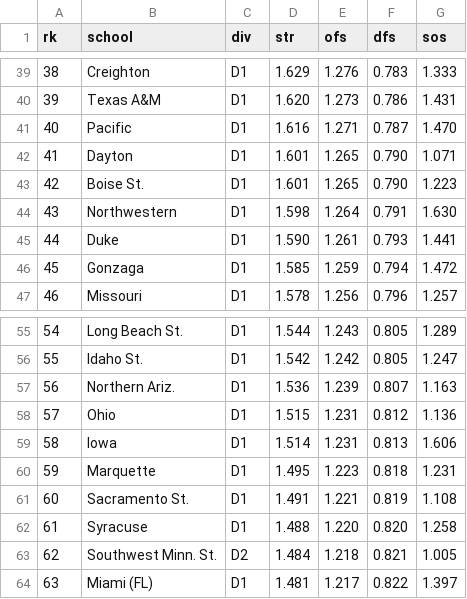
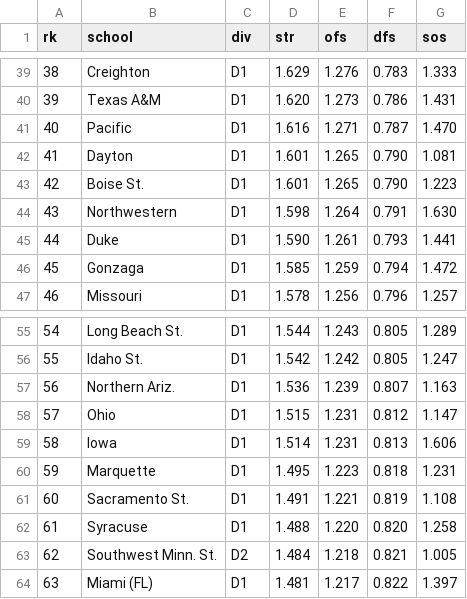
Before and after one commit to octonion/volleyball-w, a CSV file: ncaa_pbp/sos/current_ranking.csv, drawn as a sheet; only a part is shown, gaps mark what is left out.

Commit message:
NCAA women's volleyball update.

```diff
--- a/ncaa_pbp/sos/current_ranking.csv
+++ b/ncaa_pbp/sos/current_ranking.csv
@@ -41,3 +41,3 @@ rk,school,div,str,ofs,dfs,sos
 40,Pacific,D1,1.616,1.271,0.787,1.470
-41,Dayton,D1,1.601,1.265,0.790,1.071
+41,Dayton,D1,1.601,1.265,0.790,1.081
 42,Boise St.,D1,1.601,1.265,0.790,1.223
@@ -57,3 +57,3 @@ rk,school,div,str,ofs,dfs,sos
 56,Northern Ariz.,D1,1.536,1.239,0.807,1.163
-57,Ohio,D1,1.515,1.231,0.812,1.136
+57,Ohio,D1,1.515,1.231,0.812,1.147
 58,Iowa,D1,1.514,1.231,0.813,1.606
```
Also changed, not shown: 10 other files.
